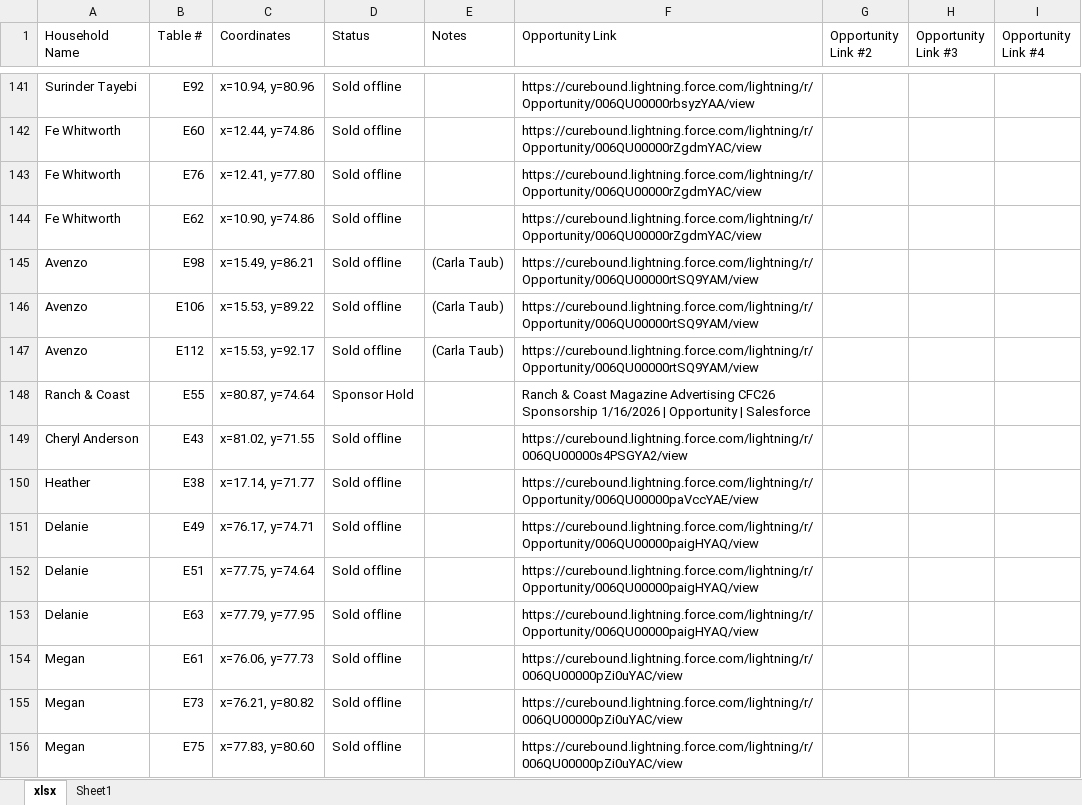
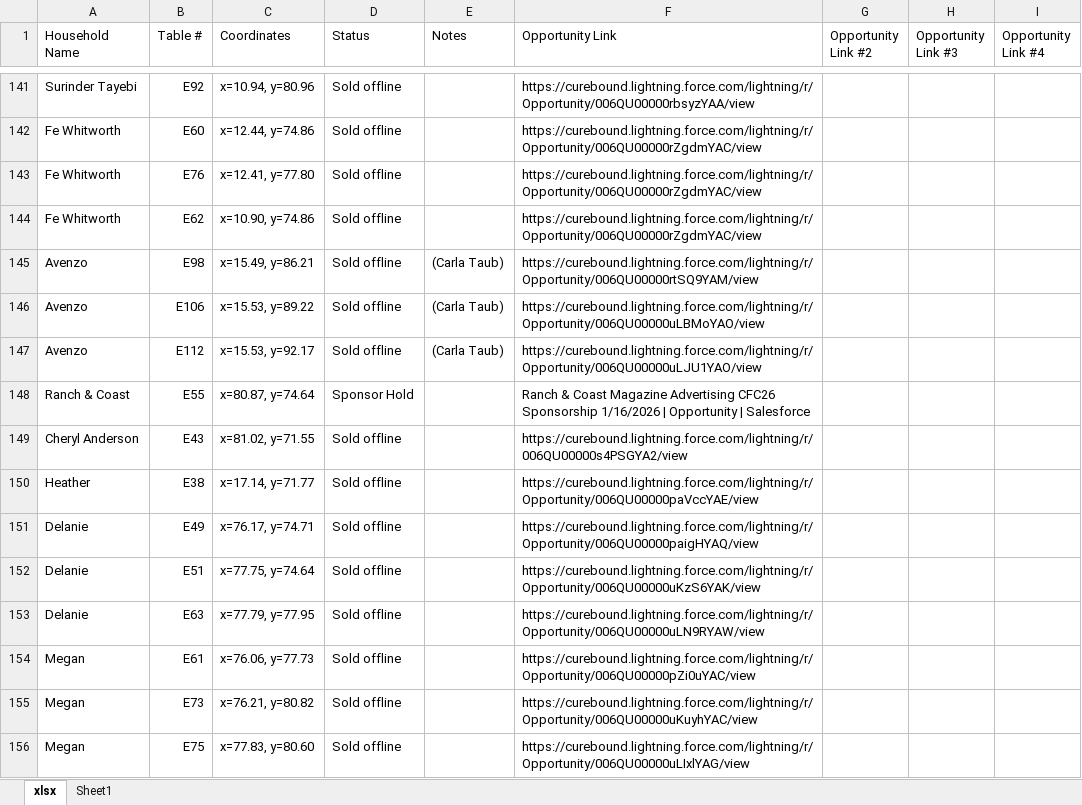
Before and after one commit to jestr-collab/TableTracker, an Excel workbook: Pinktabletrackerlocal.xlsx, sheet xlsx, drawn as a sheet; only a part is shown, gaps mark what is left out; values as stored, in another font and other column widths than the file's, no cell formats; conditional formats not drawn; the diff covers the shown part only; the diff names each change by its address in the sheet, - before the commit and + after, or states it on an @@ line.

Commit message:
Update local seating data

```diff
--- a/Pinktabletrackerlocal.xlsx (sheet xlsx)
+++ b/Pinktabletrackerlocal.xlsx (sheet xlsx)
-F146 (Opportunity Link): https://curebound.lightning.force.com/lightning/r/Opportunity/006QU00000rtSQ9YAM/view
+F146 (Opportunity Link): https://curebound.lightning.force.com/lightning/r/Opportunity/006QU00000uLBMoYAO/view
-F147 (Opportunity Link): https://curebound.lightning.force.com/lightning/r/Opportunity/006QU00000rtSQ9YAM/view
+F147 (Opportunity Link): https://curebound.lightning.force.com/lightning/r/Opportunity/006QU00000uLJU1YAO/view
-F152 (Opportunity Link): https://curebound.lightning.force.com/lightning/r/Opportunity/006QU00000paigHYAQ/view
+F152 (Opportunity Link): https://curebound.lightning.force.com/lightning/r/Opportunity/006QU00000uKzS6YAK/view
-F153 (Opportunity Link): https://curebound.lightning.force.com/lightning/r/Opportunity/006QU00000paigHYAQ/view
+F153 (Opportunity Link): https://curebound.lightning.force.com/lightning/r/Opportunity/006QU00000uLN9RYAW/view
-F154 (Opportunity Link): https://curebound.lightning.force.com/lightning/r/006QU00000pZi0uYAC/view
+F154 (Opportunity Link): https://curebound.lightning.force.com/lightning/r/Opportunity/006QU00000pZi0uYAC/view
-F155 (Opportunity Link): https://curebound.lightning.force.com/lightning/r/006QU00000pZi0uYAC/view
+F155 (Opportunity Link): https://curebound.lightning.force.com/lightning/r/Opportunity/006QU00000uKuyhYAC/view
-F156 (Opportunity Link): https://curebound.lightning.force.com/lightning/r/006QU00000pZi0uYAC/view
+F156 (Opportunity Link): https://curebound.lightning.force.com/lightning/r/Opportunity/006QU00000uLIxlYAG/view
```
Also changed, not shown: 49 edited cells elsewhere in this sheet, cell formats, formulas that keep their value.
